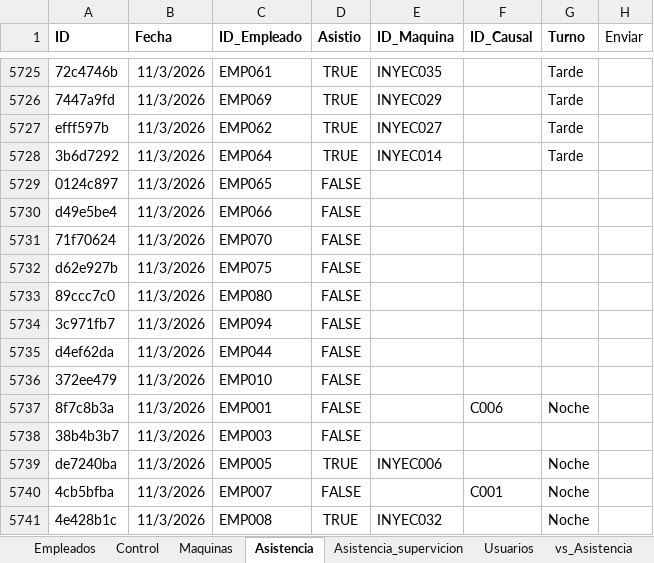
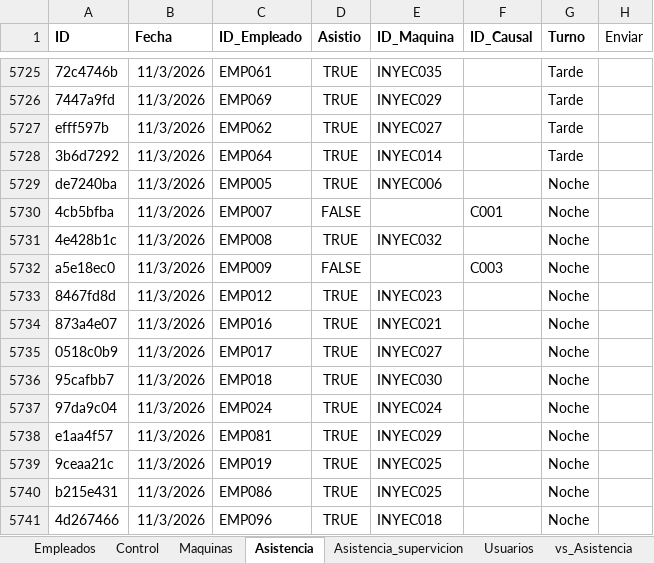
Before and after one commit to KevinQuimbayo/dashboard-merciko-data, an Excel workbook: Programa_Asistencia.xlsx, sheet Asistencia, drawn as a sheet; only a part is shown, gaps mark what is left out; the shorter side is filled out with more unchanged rows; values as stored, in another font and other column widths than the file's, no borders; table styles not drawn; removed rows and columns are numbered as before the commit, all else as after; the diff covers the shown part only; the diff names each change by its address in the sheet, - before the commit and + after, or states it on an @@ line.

```diff
--- a/Programa_Asistencia.xlsx (sheet Asistencia)
+++ b/Programa_Asistencia.xlsx (sheet Asistencia)
-row 5729: 0124c897 | 11/3/2026 | EMP065 | FALSE
-row 5730: d49e5be4 | 11/3/2026 | EMP066 | FALSE
-row 5731: 71f70624 | 11/3/2026 | EMP070 | FALSE
-row 5732: d62e927b | 11/3/2026 | EMP075 | FALSE
-row 5733: 89ccc7c0 | 11/3/2026 | EMP080 | FALSE
-row 5734: 3c971fb7 | 11/3/2026 | EMP094 | FALSE
-row 5735: d4ef62da | 11/3/2026 | EMP044 | FALSE
-row 5736: 372ee479 | 11/3/2026 | EMP010 | FALSE
-row 5737: 8f7c8b3a | 11/3/2026 | EMP001 | FALSE |  | C006 | Noche
-row 5738: 38b4b3b7 | 11/3/2026 | EMP003 | FALSE
```
Also changed, not shown: 15 added rows, 35 removed rows and 1 edited cell elsewhere in this sheet, sheet Control.
